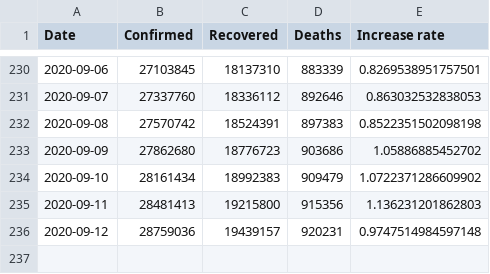
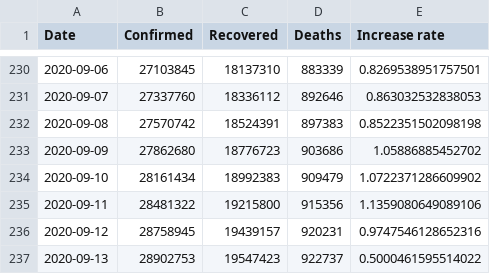
Before and after one commit to Gwardii/covid-19, a CSV file: data/worldwide-aggregate.csv, drawn as a sheet; only a part is shown, gaps mark what is left out.

```diff
--- a/data/worldwide-aggregate.csv
+++ b/data/worldwide-aggregate.csv
@@ -234,3 +234,4 @@ Date,Confirmed,Recovered,Deaths,Increase rate
 2020-09-10,28161434,18992383,909479,1.0722371286609902
-2020-09-11,28481413,19215800,915356,1.136231201862803
-2020-09-12,28759036,19439157,920231,0.9747514984597148
+2020-09-11,28481322,19215800,915356,1.1359080649089106
+2020-09-12,28758945,19439157,920231,0.9747546128652316
+2020-09-13,28902753,19547423,922737,0.5000461595514022
```
Also changed, not shown: data/key-countries-pivoted.csv, 2 other files.
